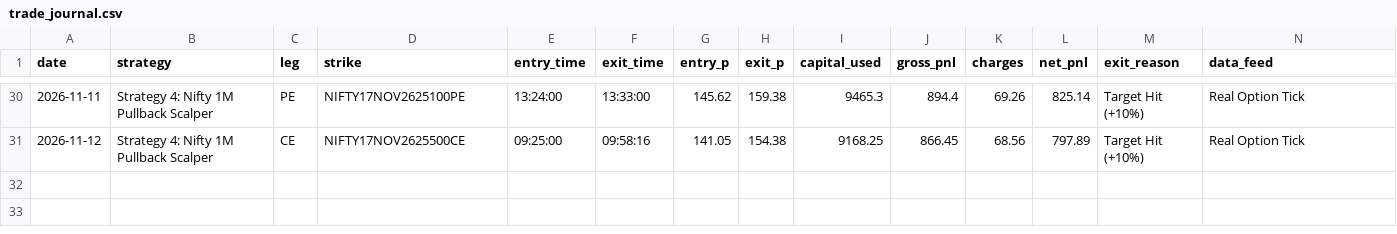
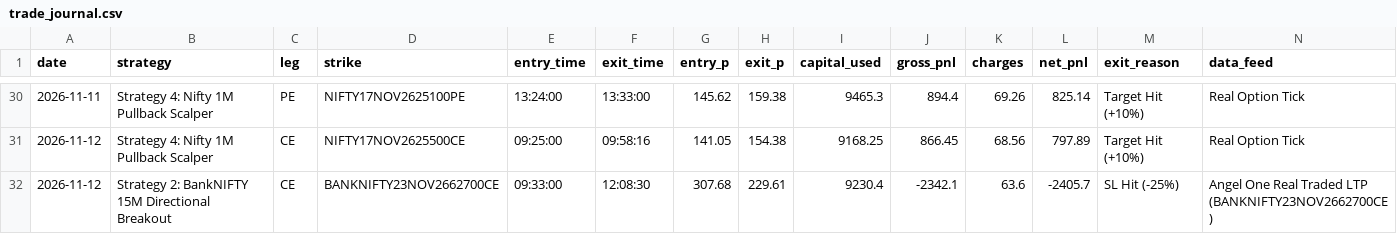
Before and after one commit to don9116969-cmd/NF-OP, a CSV file: data/trade_journal.csv, drawn as a sheet; only a part is shown, gaps mark what is left out; the diff names each change by its address in the sheet, - before the commit and + after, or states it on an @@ line.

Commit message:
Auto-Journal: 🔴 Exit Strategy 2: BankNIFTY 15M Directional Breakout [PnL: INR -2405.70] [skip ci]

```diff
--- a/data/trade_journal.csv
+++ b/data/trade_journal.csv
+row 32: 2026-11-12 | Strategy 2: BankNIFTY 15M Directional Breakout | CE | BANKNIFTY23NOV2662700CE | 09:33:00 | 12:08:30 | 307.68 | 229.61 | 9230.4 | -2342.1 | 63.6 | -2405.7 | SL Hit (-25%) | Angel One Real Traded LTP (BANKNIFTY23NOV2662700CE)
```
Also changed, not shown: 5 other files.
